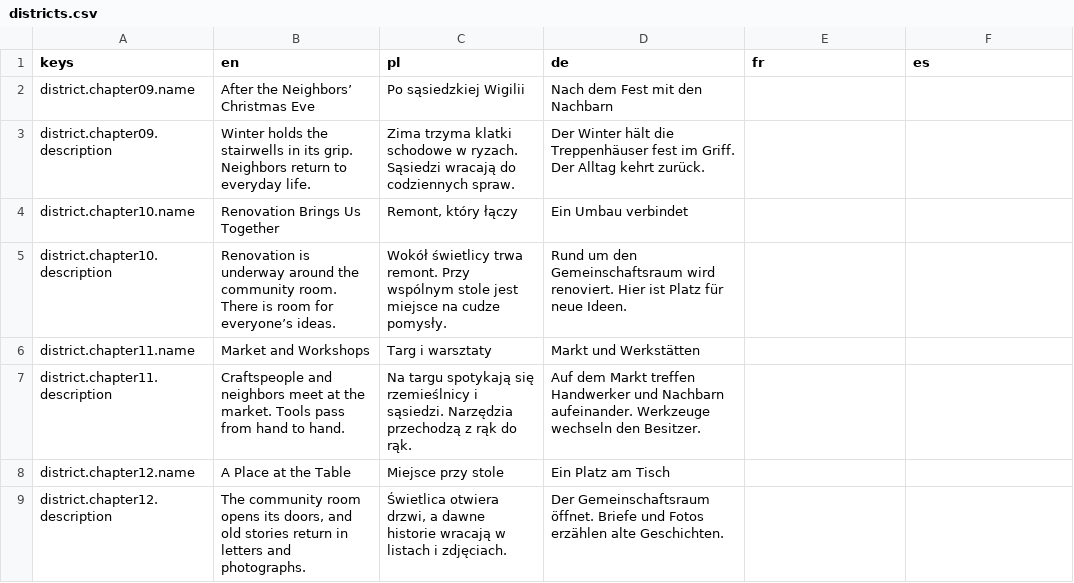
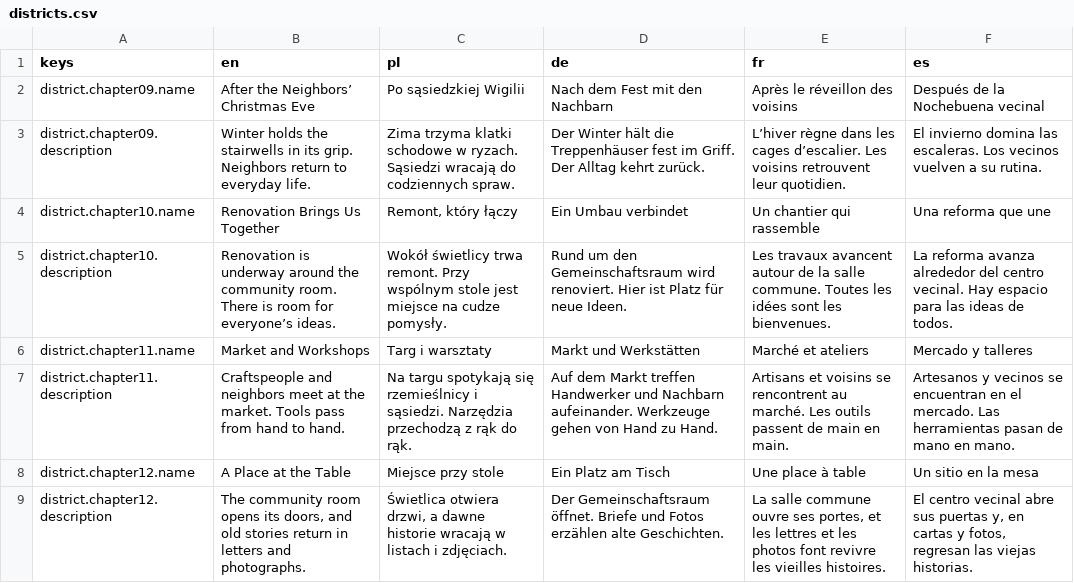
Before and after one commit to woogitsugames/lockwright, a CSV file: contrib/gpt/T58/districts.csv, drawn as a sheet.

```diff
--- a/contrib/gpt/T58/districts.csv
+++ b/contrib/gpt/T58/districts.csv
@@ -1,9 +1,9 @@
 keys,en,pl,de,fr,es
-district.chapter09.name,After the Neighbors’ Christmas Eve,Po sąsiedzkiej Wigilii,Nach dem Fest mit den Nachbarn,,
-district.chapter09.description,Winter holds the stairwells in its grip. Neighbors return to everyday life.,Zima trzyma klatki schodowe w ryzach. Sąsiedzi wracają do codziennych spraw.,Der Winter hält die Treppenhäuser fest im Griff. Der Alltag kehrt zurück.,,
-district.chapter10.name,Renovation Brings Us Together,"Remont, który łączy",Ein Umbau verbindet,,
-district.chapter10.description,Renovation is underway around the community room. There is room for everyone’s ideas.,Wokół świetlicy trwa remont. Przy wspólnym stole jest miejsce na cudze pomysły.,Rund um den Gemeinschaftsraum wird renoviert. Hier ist Platz für neue Ideen.,,
-district.chapter11.name,Market and Workshops,Targ i warsztaty,Markt und Werkstätten,,
-district.chapter11.description,Craftspeople and neighbors meet at the market. Tools pass from hand to hand.,Na targu spotykają się rzemieślnicy i sąsiedzi. Narzędzia przechodzą z rąk do rąk.,Auf dem Markt treffen Handwerker und Nachbarn aufeinander. Werkzeuge wechseln den Besitzer.,,
-district.chapter12.name,A Place at the Table,Miejsce przy stole,Ein Platz am Tisch,,
-district.chapter12.description,"The community room opens its doors, and old stories return in letters and photographs.","Świetlica otwiera drzwi, a dawne historie wracają w listach i zdjęciach.",Der Gemeinschaftsraum öffnet. Briefe und Fotos erzählen alte Geschichten.,,
+district.chapter09.name,After the Neighbors’ Christmas Eve,Po sąsiedzkiej Wigilii,Nach dem Fest mit den Nachbarn,Après le réveillon des voisins,Después de la Nochebuena vecinal
+district.chapter09.description,Winter holds the stairwells in its grip. Neighbors return to everyday life.,Zima trzyma klatki schodowe w ryzach. Sąsiedzi wracają do codziennych spraw.,Der Winter hält die Treppenhäuser fest im Griff. Der Alltag kehrt zurück.,L’hiver règne dans les cages d’escalier. Les voisins retrouvent leur quotidien.,El invierno domina las escaleras. Los vecinos vuelven a su rutina.
+district.chapter10.name,Renovation Brings Us Together,"Remont, który łączy",Ein Umbau verbindet,Un chantier qui rassemble,Una reforma que une
+district.chapter10.description,Renovation is underway around the community room. There is room for everyone’s ideas.,Wokół świetlicy trwa remont. Przy wspólnym stole jest miejsce na cudze pomysły.,Rund um den Gemeinschaftsraum wird renoviert. Hier ist Platz für neue Ideen.,Les travaux avancent autour de la salle commune. Toutes les idées sont les bienvenues.,La reforma avanza alrededor del centro vecinal. Hay espacio para las ideas de todos.
+district.chapter11.name,Market and Workshops,Targ i warsztaty,Markt und Werkstätten,Marché et ateliers,Mercado y talleres
+district.chapter11.description,Craftspeople and neighbors meet at the market. Tools pass from hand to hand.,Na targu spotykają się rzemieślnicy i sąsiedzi. Narzędzia przechodzą z rąk do rąk.,Auf dem Markt treffen Handwerker und Nachbarn aufeinander. Werkzeuge gehen von Hand zu Hand.,Artisans et voisins se rencontrent au marché. Les outils passent de main en main.,Artesanos y vecinos se encuentran en el mercado. Las herramientas pasan de mano en mano.
+district.chapter12.name,A Place at the Table,Miejsce przy stole,Ein Platz am Tisch,Une place à table,Un sitio en la mesa
+district.chapter12.description,"The community room opens its doors, and old stories return in letters and photographs.","Świetlica otwiera drzwi, a dawne historie wracają w listach i zdjęciach.",Der Gemeinschaftsraum öffnet. Briefe und Fotos erzählen alte Geschichten.,"La salle commune ouvre ses portes, et les lettres et les photos font revivre les vieilles histoires.","El centro vecinal abre sus puertas y, en cartas y fotos, regresan las viejas historias."
```
Also changed, not shown: 1 other file.
